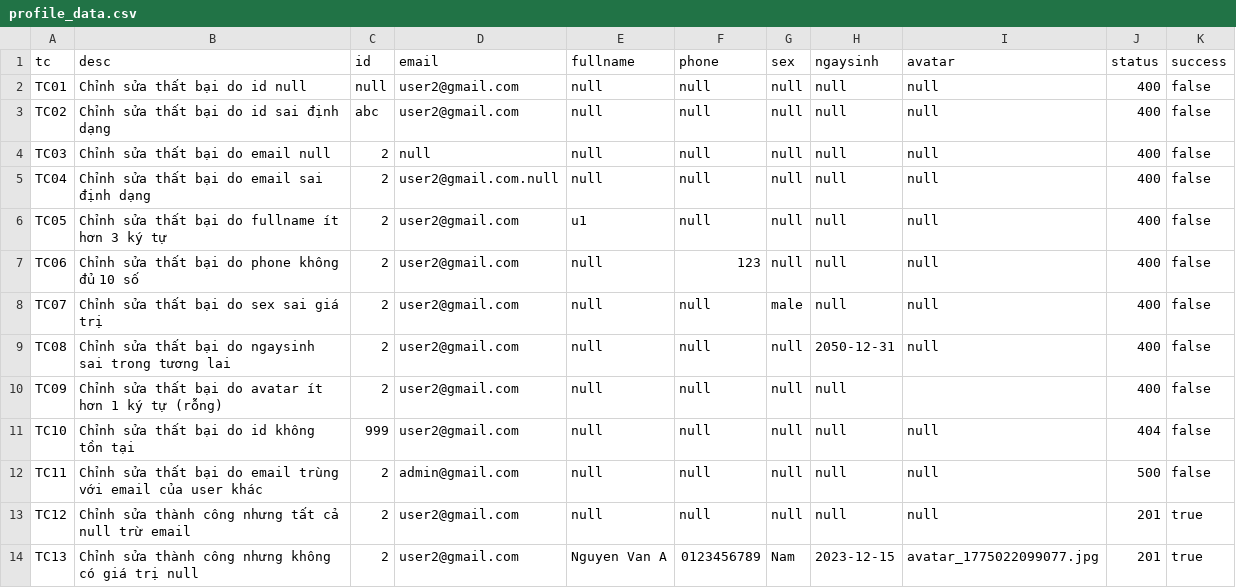
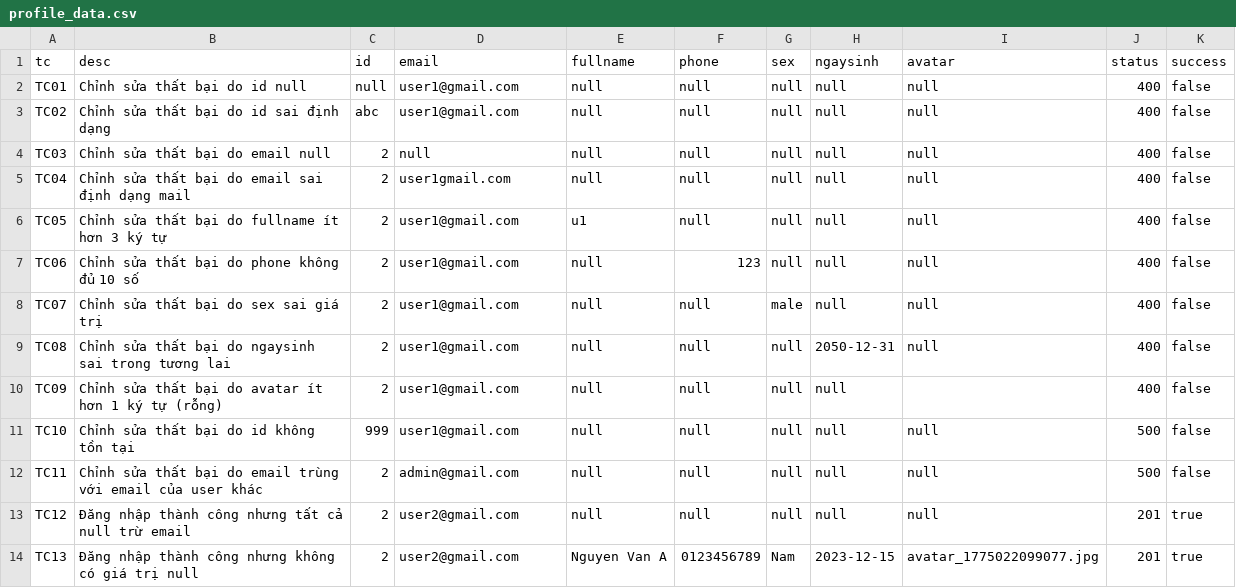
Before and after one commit to tamdt131005/backend_api_kttkpm, a CSV file: kiemthu/target/test-classes/profile_data.csv, drawn as a sheet.

```diff
--- a/kiemthu/target/test-classes/profile_data.csv
+++ b/kiemthu/target/test-classes/profile_data.csv
@@ -1,14 +1,14 @@
 tc,desc,id,email,fullname,phone,sex,ngaysinh,avatar,status,success
-TC01,Chỉnh sửa thất bại do id null,null,user2@gmail.com,null,null,null,null,null,400,false
-TC02,Chỉnh sửa thất bại do id sai định dạng,abc,user2@gmail.com,null,null,null,null,null,400,false
+TC01,Chỉnh sửa thất bại do id null,null,user1@gmail.com,null,null,null,null,null,400,false
+TC02,Chỉnh sửa thất bại do id sai định dạng,abc,user1@gmail.com,null,null,null,null,null,400,false
 TC03,Chỉnh sửa thất bại do email null,2,null,null,null,null,null,null,400,false
-TC04,Chỉnh sửa thất bại do email sai định dạng,2,user2@gmail.com.null,null,null,null,null,null,400,false
-TC05,Chỉnh sửa thất bại do fullname ít hơn 3 ký tự,2,user2@gmail.com,u1,null,null,null,null,400,false
-TC06,Chỉnh sửa thất bại do phone không đủ 10 số,2,user2@gmail.com,null,123,null,null,null,400,false
-TC07,Chỉnh sửa thất bại do sex sai giá trị,2,user2@gmail.com,null,null,male,null,null,400,false
-TC08,Chỉnh sửa thất bại do ngaysinh sai trong tương lai,2,user2@gmail.com,null,null,null,2050-12-31,null,400,false
-TC09,Chỉnh sửa thất bại do avatar ít hơn 1 ký tự (rỗng),2,user2@gmail.com,null,null,null,null,,400,false
-TC10,Chỉnh sửa thất bại do id không tồn tại,999,user2@gmail.com,null,null,null,null,null,404,false
+TC04,Chỉnh sửa thất bại do email sai định dạng mail,2,user1gmail.com,null,null,null,null,null,400,false
+TC05,Chỉnh sửa thất bại do fullname ít hơn 3 ký tự,2,user1@gmail.com,"u1",null,null,null,null,400,false
+TC06,Chỉnh sửa thất bại do phone không đủ 10 số,2,user1@gmail.com,null,123,null,null,null,400,false
+TC07,Chỉnh sửa thất bại do sex sai giá trị,2,user1@gmail.com,null,null,male,null,null,400,false
+TC08,Chỉnh sửa thất bại do ngaysinh sai trong tương lai,2,user1@gmail.com,null,null,null,2050-12-31,null,400,false
+TC09,Chỉnh sửa thất bại do avatar ít hơn 1 ký tự (rỗng),2,user1@gmail.com,null,null,null,null,,400,false
+TC10,Chỉnh sửa thất bại do id không tồn tại,999,user1@gmail.com,null,null,null,null,null,500,false
 TC11,Chỉnh sửa thất bại do email trùng với email của user khác,2,admin@gmail.com,null,null,null,null,null,500,false
-TC12,Chỉnh sửa thành công nhưng tất cả null trừ email,2,user2@gmail.com,null,null,null,null,null,201,true
-TC13,Chỉnh sửa thành công nhưng không có giá trị null,2,user2@gmail.com,Nguyen Van A,0123456789,Nam,2023-12-15,avatar_1775022099077.jpg,201,true
+TC12,Đăng nhập thành công nhưng tất cả null trừ email,2,user2@gmail.com,null,null,null,null,null,201,true
+TC13,Đăng nhập thành công nhưng không có giá trị null,2,"user2@gmail.com","Nguyen Van A","0123456789","Nam","2023-12-15","avatar_1775022099077.jpg",201,"true"
```
Also changed, not shown: 18 other files.
